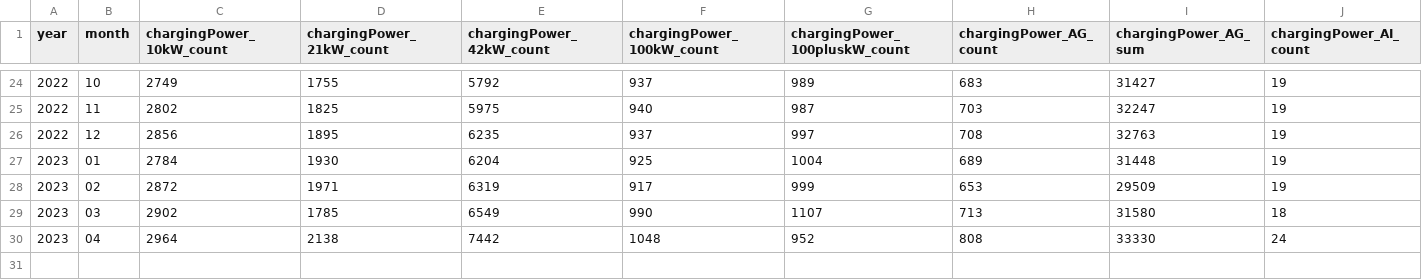
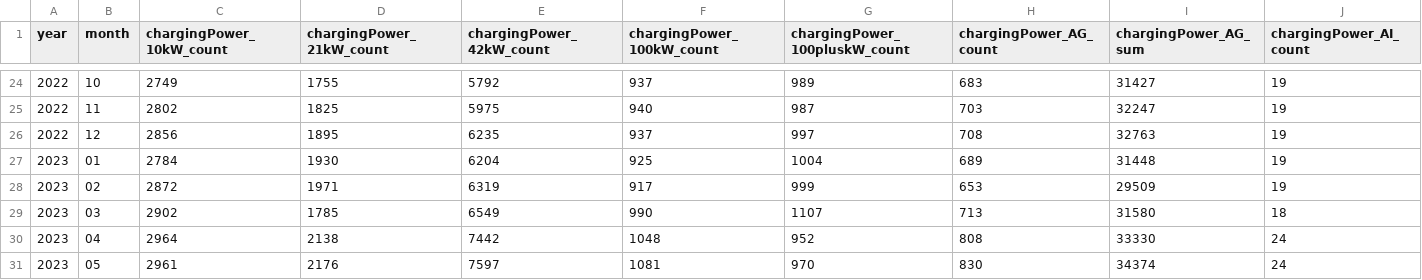
Before and after one commit to mikch06/deads1_project, a CSV file: data/landing/ich_tanke_strom_monthly.csv, drawn as a sheet; only a part is shown, gaps mark what is left out; rows hold the shown columns only; the diff names each change by its address in the sheet, - before the commit and + after, or states it on an @@ line.

```diff
--- a/data/landing/ich_tanke_strom_monthly.csv
+++ b/data/landing/ich_tanke_strom_monthly.csv
+row 31: 2023 | 05 | 2961 | 2176 | 7597 | 1081 | 970 | 830 | 34374 | 24
```
Also changed, not shown: data/landing/stromproduktion.csv, data/landing/stromverbrauch_prognose.csv, 2 other files.
